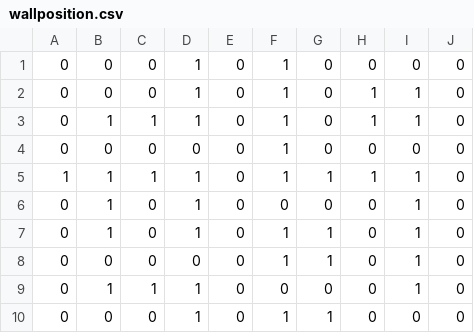
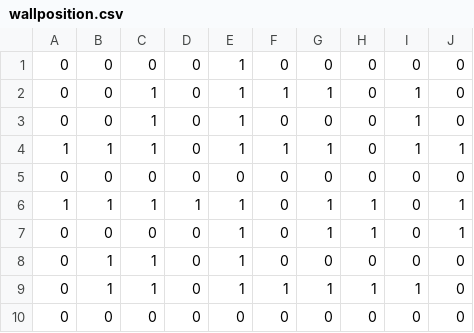
Before and after one commit to green-fox-academy/phorv1, a CSV file: week5/day1/assets/wallposition.csv, drawn as a sheet; removed rows and columns are numbered as before the commit, all else as after; the diff names each change by its address in the sheet, - before the commit and + after, or states it on an @@ line.

```diff
--- a/week5/day1/assets/wallposition.csv
+++ b/week5/day1/assets/wallposition.csv
-column D, rows 1-3: all 1; rows 5-10: 1 | 1 | 1 | 0 | 1 | 1
+column F, rows 1-5: 0 | 1 | 0 | 1 | 0; rows 7-10: 0 | 0 | 1 | 0
-C2: 0
+C2: 1
-G2: 0
+G2: 1
-H2:H3: 1
+H2:H3: 0
-B3: 1
+B3: 0
-row 4: 0 | 0 | 0 | 0 | 0 | 1 | 0 | 0 | 0 | 0
-H4: 1
+H4: 0
-J4: 0
+J4: 1
-B5: 1
+B5: 0
-I5: 1
+I5: 0
+row 6: 1 | 1 | 1 | 1 | 1 | 0 | 1 | 1 | 0 | 1
-B7: 1
+B7: 0
-H7: 0
+H7: 1
-I7:I8: 1
+I7:I8: 0
-J7: 0
+J7: 1
-B8: 0
+B8: 1
-C8: 0
+C8: 1
-G8: 1
+G8: 0
-E9: 0
+E9: 1
-G9: 0
+G9: 1
-H9: 0
+H9: 1
-E10: 1
+E10: 0
-G10: 1
+G10: 0
```
Also changed, not shown: 7 other files.
